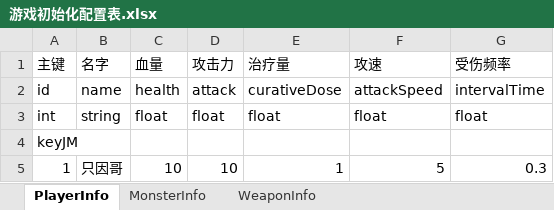
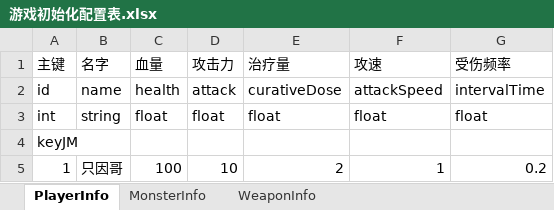
Before and after one commit to ljm-pixel/ShootingGame_3D, an Excel workbook: Assets/ArtRes/Excel/游戏初始化配置表.xlsx, sheet PlayerInfo, drawn as a sheet; values as stored, in another font and other column widths than the file's, no borders; the diff names each change by its address in the sheet, - before the commit and + after, or states it on an @@ line.

```diff
--- a/Assets/ArtRes/Excel/游戏初始化配置表.xlsx (sheet PlayerInfo)
+++ b/Assets/ArtRes/Excel/游戏初始化配置表.xlsx (sheet PlayerInfo)
-C5 (血量): 10
+C5 (血量): 100
-E5 (治疗量): 1
+E5 (治疗量): 2
-F5 (攻速): 5
+F5 (攻速): 1
-G5 (受伤频率): 0.3
+G5 (受伤频率): 0.2
```
Also changed, not shown: sheet MonsterInfo, sheet WeaponInfo, Assets/ArtRes/Excel/游戏机制配置表.xlsx, Assets/ArtRes/Excel/道具配置表.xlsx, 54 other files.
